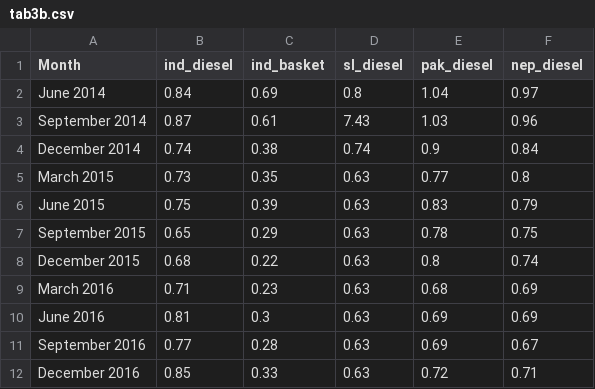
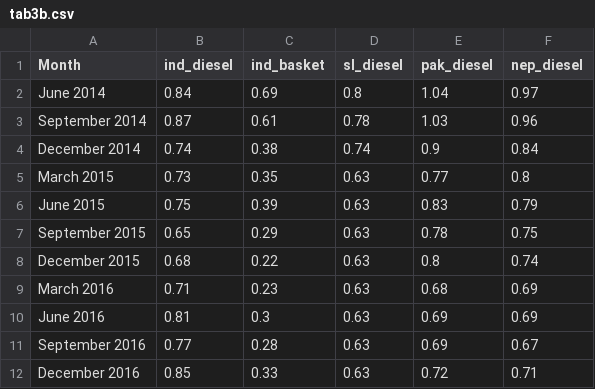
Before and after one commit to shijithpk/d3_fuel, a CSV file: tab3b.csv, drawn as a sheet.

Commit message:
Update tab3b.csv

```diff
--- a/tab3b.csv
+++ b/tab3b.csv
@@ -2,3 +2,3 @@ Month,ind_diesel,ind_basket,sl_diesel,pak_diesel,nep_diesel
 June 2014,0.84,0.69,0.8,1.04,0.97
-September 2014,0.87,0.61,7.43,1.03,0.96
+September 2014,0.87,0.61,0.78,1.03,0.96
 December 2014,0.74,0.38,0.74,0.9,0.84
```
